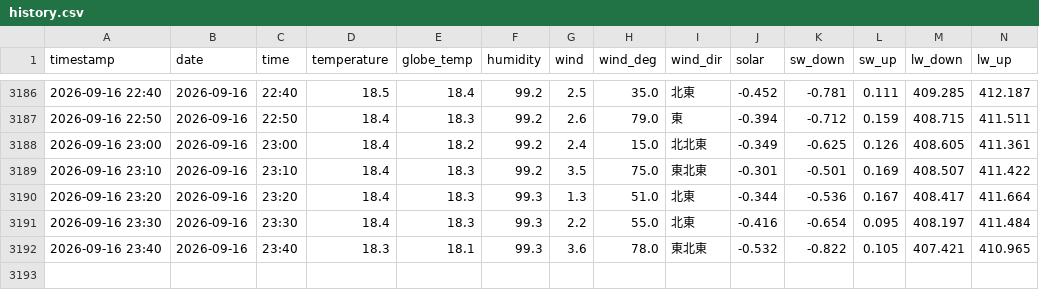
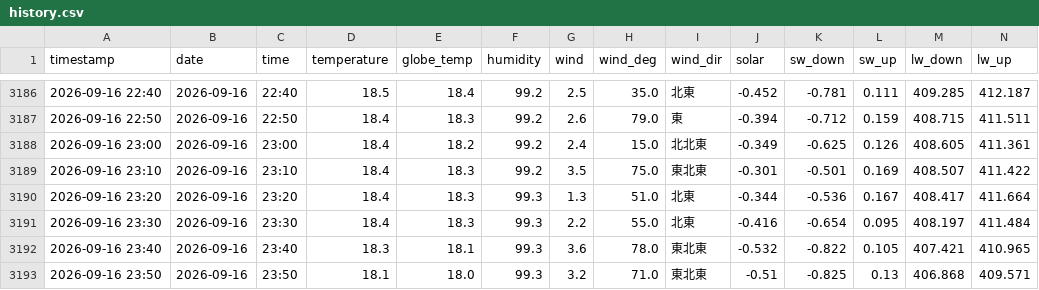
Before and after one commit to kaz0228/TokoCam_WeatherStation, a CSV file: history.csv, drawn as a sheet; only a part is shown, gaps mark what is left out; rows hold the shown columns only; the diff names each change by its address in the sheet, - before the commit and + after, or states it on an @@ line.

```diff
--- a/history.csv
+++ b/history.csv
+row 3193: 2026-09-16 23:50 | 2026-09-16 | 23:50 | 18.1 | 18.0 | 99.3 | 3.2 | 71.0 | 東北東 | -0.51 | -0.825 | 0.13 | 406.868 | 409.571
```
Also changed, not shown: 1 other file.
